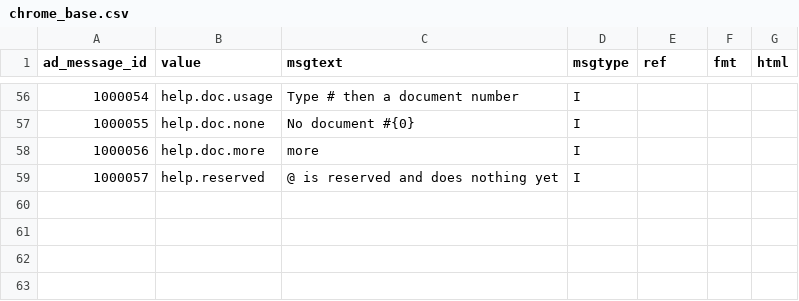
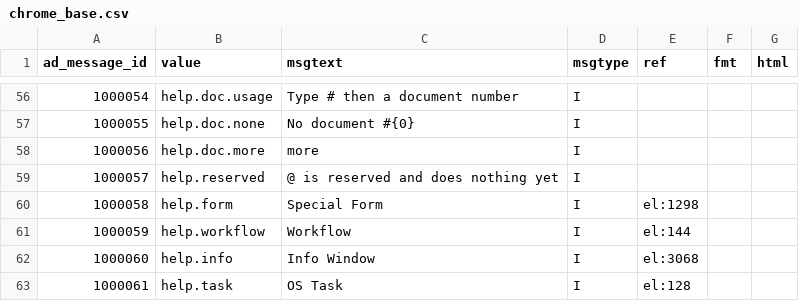
Before and after one commit to red1oon/bim-ootb, a CSV file: erp/i18n/chrome_base.csv, drawn as a sheet; only a part is shown, gaps mark what is left out; the diff names each change by its address in the sheet, - before the commit and + after, or states it on an @@ line.

```diff
--- a/erp/i18n/chrome_base.csv
+++ b/erp/i18n/chrome_base.csv
+row 60: 1000058 | help.form | Special Form | I | el:1298
+row 61: 1000059 | help.workflow | Workflow | I | el:144
+row 62: 1000060 | help.info | Info Window | I | el:3068
+row 63: 1000061 | help.task | OS Task | I | el:128
```
Also changed, not shown: 40 other files.
